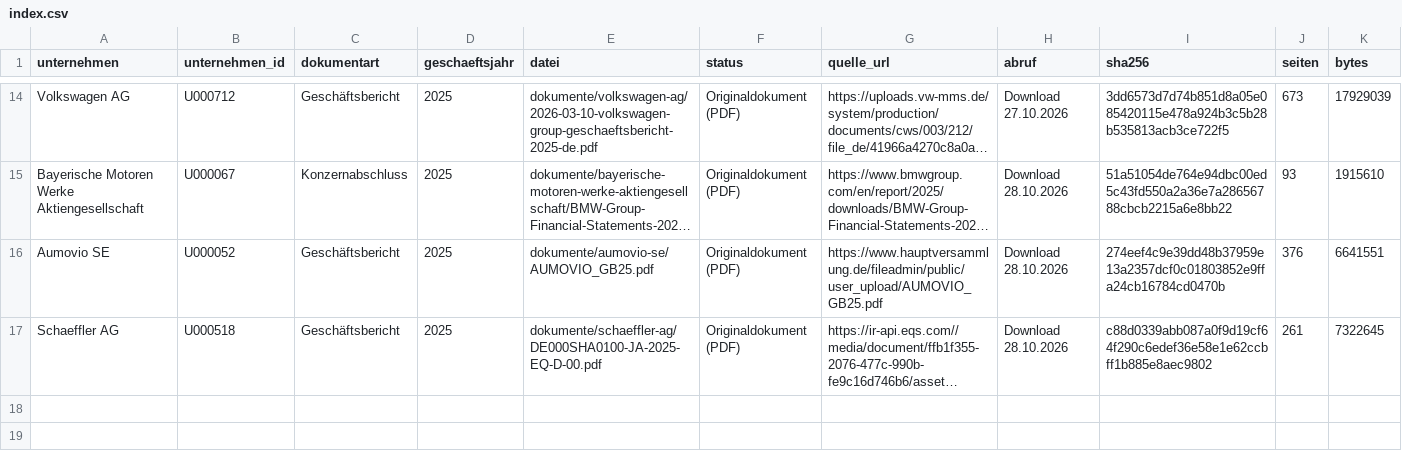
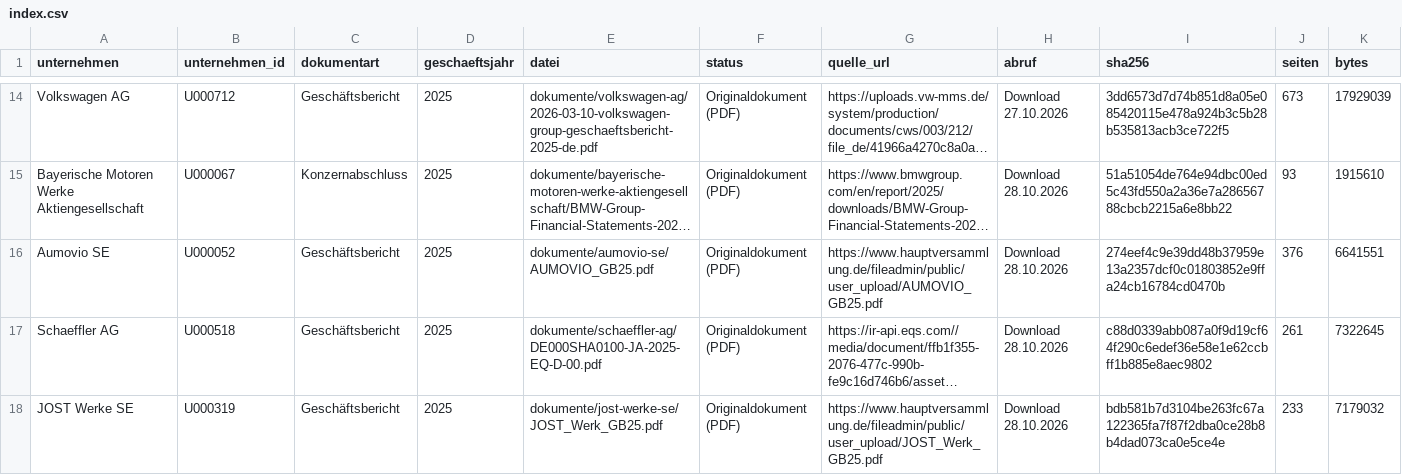
Before and after one commit to chillkrote/Unternehmenskennzahlen, a CSV file: boersennotierte-unternehmen/automobil/dokumente/index.csv, drawn as a sheet; only a part is shown, gaps mark what is left out; long unchanged cells end in …; rows hold the shown columns only; the diff names each change by its address in the sheet, - before the commit and + after, or states it on an @@ line.

```diff
--- a/boersennotierte-unternehmen/automobil/dokumente/index.csv
+++ b/boersennotierte-unternehmen/automobil/dokumente/index.csv
+row 18: JOST Werke SE | U000319 | Geschäftsbericht | 2025 | dokumente/jost-werke-se/JOST_Werk_GB25.pdf | Originaldokument (PDF) | https://www.hauptversammlung.de/fileadmin/public/user_upload/JOST_Werk_GB25.pdf | Download 28.10.2026 | bdb581b7d3104be263fc67a122365fa7f87f2dba0ce28b8b4dad073ca0e5ce4e | 233 | 7179032
```
Also changed, not shown: 2 other files.
